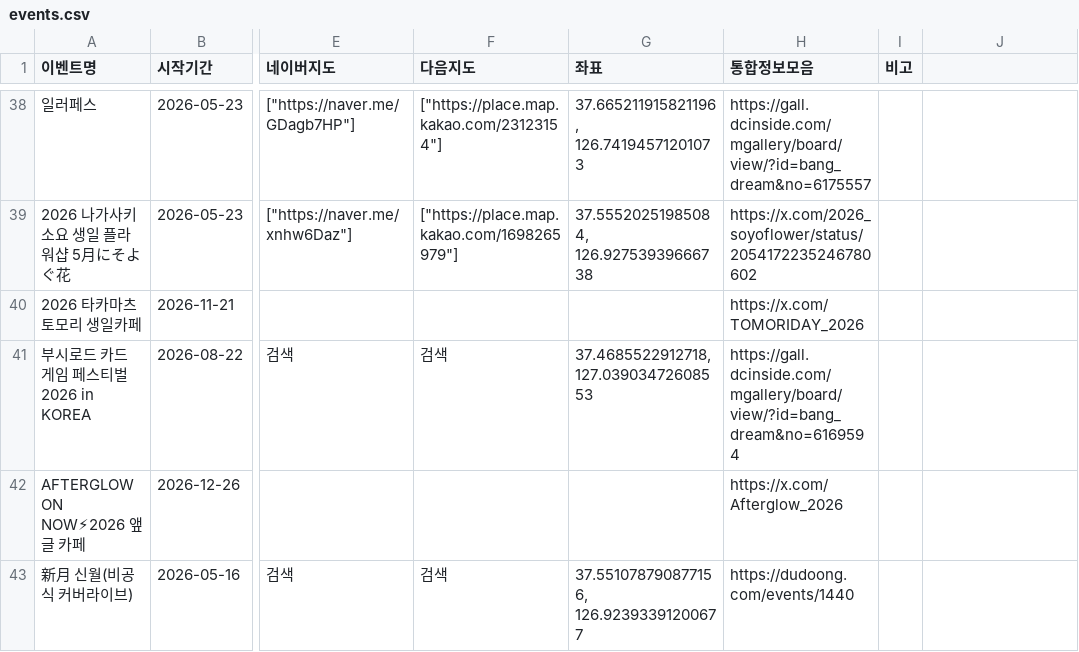
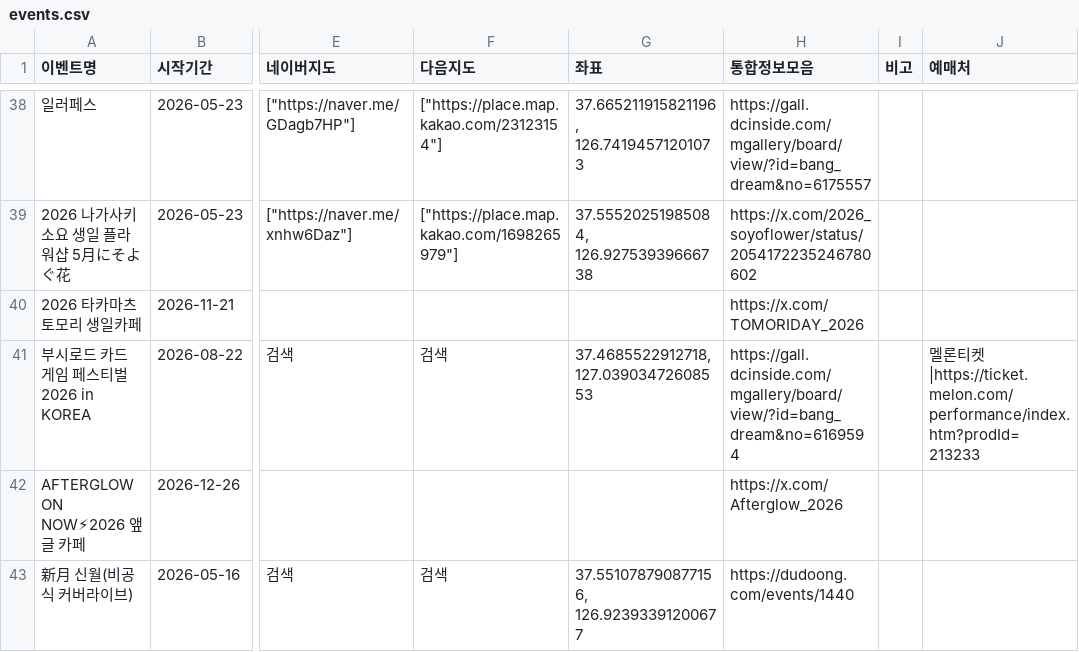
Before and after one commit to bandorigall/bangdream_events.github.io, a CSV file: events.csv, drawn as a sheet; only a part is shown, gaps mark what is left out; the diff names each change by its address in the sheet, - before the commit and + after, or states it on an @@ line.

```diff
--- a/events.csv
+++ b/events.csv
-J1: (empty)
+J1: 예매처
-J41 (예매처): (empty)
+J41 (예매처): 멜론티켓|https://ticket.melon.com/performance/index.htm?prodId=213233
```
Also changed, not shown: 3 other files.
